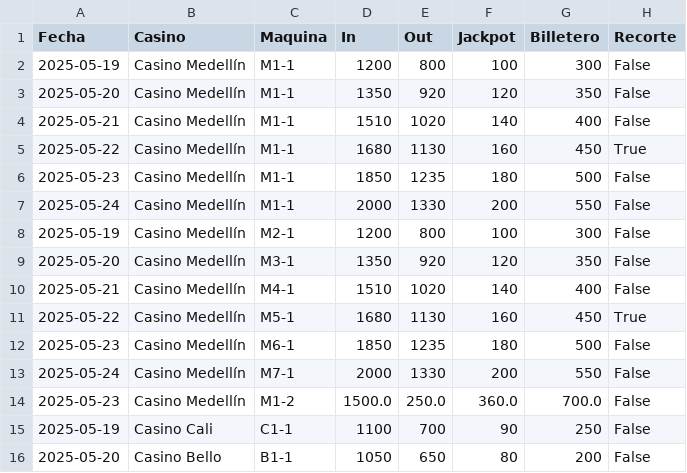
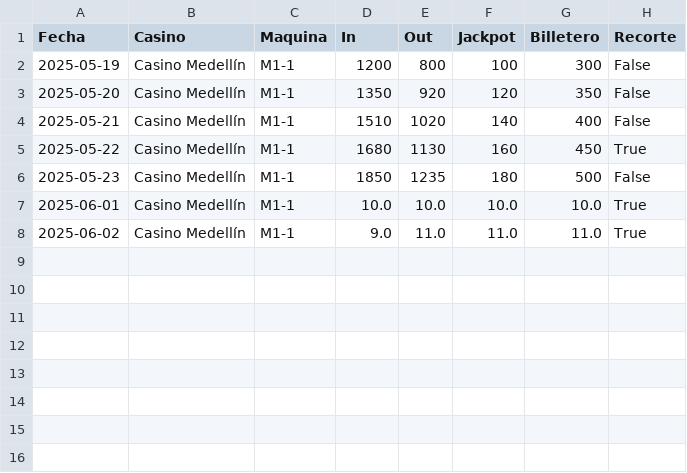
Before and after one commit to Psanti-gif/Casino_Proyecto, a CSV file: backend/app/modules/registro_contadores/registros.csv, drawn as a sheet.

Commit message:
Actualizacion 1.1 del estado del contador

```diff
--- a/backend/app/modules/registro_contadores/registros.csv
+++ b/backend/app/modules/registro_contadores/registros.csv
@@ -6,11 +6,3 @@ Fecha,Casino,Maquina,In,Out,Jackpot,Billetero,Recorte
 2025-05-23,Casino Medellín,M1-1,1850,1235,180,500,False
-2025-05-24,Casino Medellín,M1-1,2000,1330,200,550,False
-2025-05-19,Casino Medellín,M2-1,1200,800,100,300,False
-2025-05-20,Casino Medellín,M3-1,1350,920,120,350,False
-2025-05-21,Casino Medellín,M4-1,1510,1020,140,400,False
-2025-05-22,Casino Medellín,M5-1,1680,1130,160,450,True
-2025-05-23,Casino Medellín,M6-1,1850,1235,180,500,False
-2025-05-24,Casino Medellín,M7-1,2000,1330,200,550,False
-2025-05-23,Casino Medellín,M1-2,1500.0,250.0,360.0,700.0,False
-2025-05-19,Casino Cali,C1-1,1100,700,90,250,False
-2025-05-20,Casino Bello,B1-1,1050,650,80,200,False
+2025-06-01,Casino Medellín,M1-1,10.0,10.0,10.0,10.0,True
+2025-06-02,Casino Medellín,M1-1,9.0,11.0,11.0,11.0,True
```
Also changed, not shown: backend/app/modules/registro_contadores/auditoria.csv, 1 other file.
